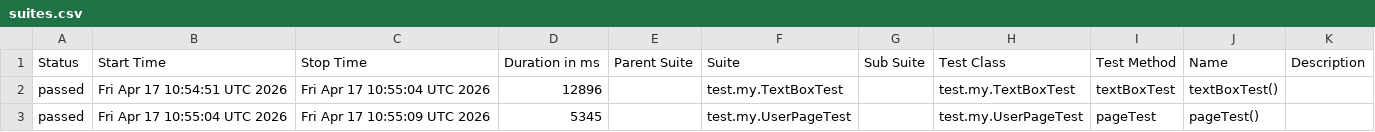
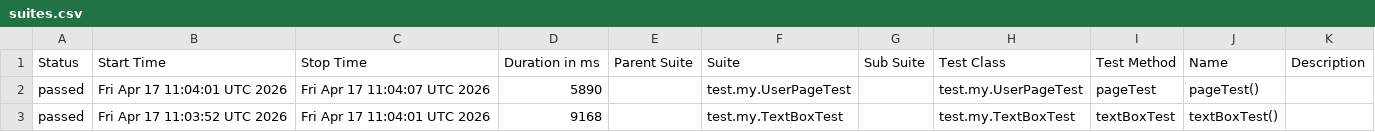
Before and after one commit to mishka708/michael-autotests-selenide, a CSV file: data/suites.csv, drawn as a sheet.

```diff
--- a/data/suites.csv
+++ b/data/suites.csv
@@ -1,3 +1,3 @@
 "Status","Start Time","Stop Time","Duration in ms","Parent Suite","Suite","Sub Suite","Test Class","Test Method","Name","Description"
-"passed","Fri Apr 17 10:54:51 UTC 2026","Fri Apr 17 10:55:04 UTC 2026","12896","","test.my.TextBoxTest","","test.my.TextBoxTest","textBoxTest","textBoxTest()",""
-"passed","Fri Apr 17 10:55:04 UTC 2026","Fri Apr 17 10:55:09 UTC 2026","5345","","test.my.UserPageTest","","test.my.UserPageTest","pageTest","pageTest()",""
+"passed","Fri Apr 17 11:04:01 UTC 2026","Fri Apr 17 11:04:07 UTC 2026","5890","","test.my.UserPageTest","","test.my.UserPageTest","pageTest","pageTest()",""
+"passed","Fri Apr 17 11:03:52 UTC 2026","Fri Apr 17 11:04:01 UTC 2026","9168","","test.my.TextBoxTest","","test.my.TextBoxTest","textBoxTest","textBoxTest()",""
```
Also changed, not shown: 17 other files.
